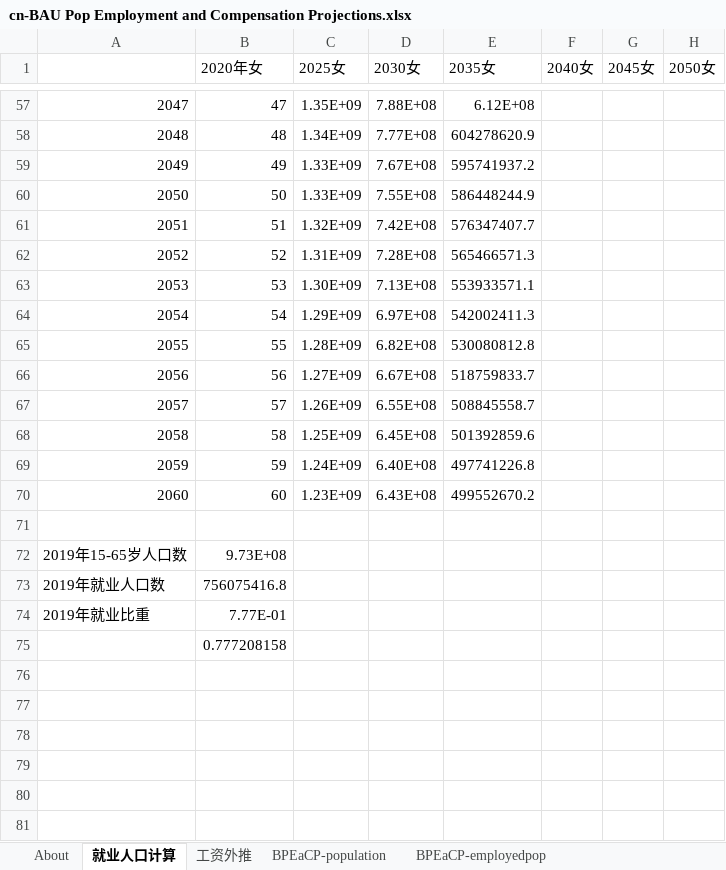
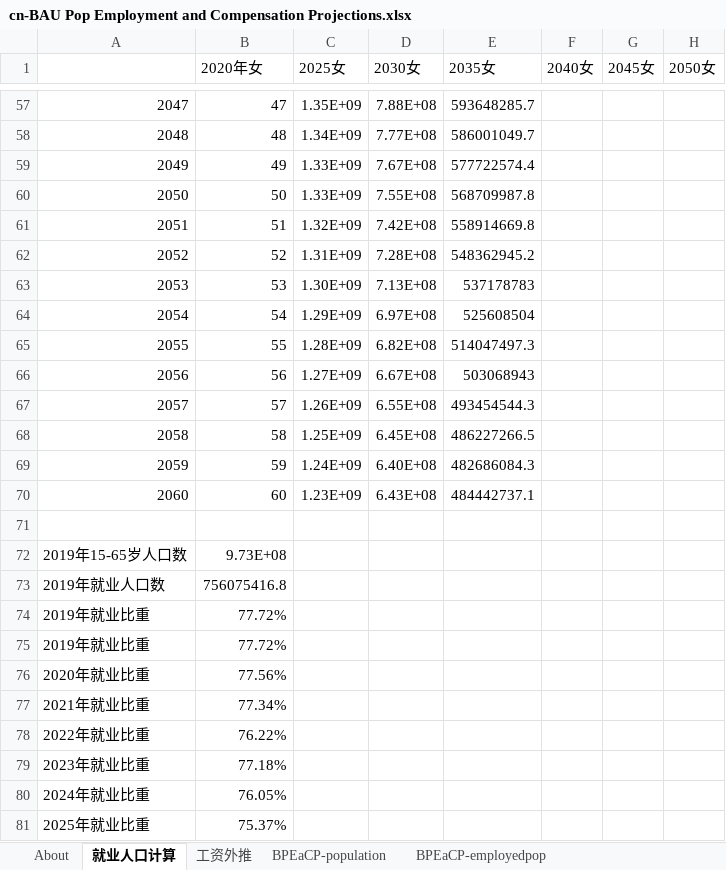
Before and after one commit to Smart-Trans/eps-china2019-smart-trans, an Excel workbook: InputData/io-model/BPEaCP/cn-BAU Pop Employment and Compensation Projections.xlsx, sheet 就业人口计算, drawn as a sheet; only a part is shown, gaps mark what is left out; values as stored, in another font and other column widths than the file's, no borders; charts and pictures not drawn; rows hold the shown columns only; the diff covers the shown part only; the diff names each change by its address in the sheet, - before the commit and + after, or states it on an @@ line.

```diff
--- a/InputData/io-model/BPEaCP/cn-BAU Pop Employment and Compensation Projections.xlsx (sheet 就业人口计算)
+++ b/InputData/io-model/BPEaCP/cn-BAU Pop Employment and Compensation Projections.xlsx (sheet 就业人口计算)
-E57 (2035女): 6.12E+08
+E57 (2035女): 593648285.7
-E58 (2035女): 604278620.9
+E58 (2035女): 586001049.7
-E59 (2035女): 595741937.2
+E59 (2035女): 577722574.4
-E60 (2035女): 586448244.9
+E60 (2035女): 568709987.8
-E61 (2035女): 576347407.7
+E61 (2035女): 558914669.8
-E62 (2035女): 565466571.3
+E62 (2035女): 548362945.2
-E63 (2035女): 553933571.1
+E63 (2035女): 537178783
-E64 (2035女): 542002411.3
+E64 (2035女): 525608504
-E65 (2035女): 530080812.8
+E65 (2035女): 514047497.3
-E66 (2035女): 518759833.7
+E66 (2035女): 503068943
-E67 (2035女): 508845558.7
+E67 (2035女): 493454544.3
-E68 (2035女): 501392859.6
+E68 (2035女): 486227266.5
-E69 (2035女): 497741226.8
+E69 (2035女): 482686084.3
-E70 (2035女): 499552670.2
+E70 (2035女): 484442737.1
-B74 (2020年女): 7.77E-01
+B74 (2020年女): 77.72%
@@ column A renumbered in row 75 @@
-B75 (2020年女): 0.777208158
+B75 (2020年女): 77.72%
+row 76: 2020年就业比重 | 77.56%
+row 77: 2021年就业比重 | 77.34%
+row 78: 2022年就业比重 | 76.22%
+row 79: 2023年就业比重 | 77.18%
+row 80: 2024年就业比重 | 76.05%
+row 81: 2025年就业比重 | 75.37%
```
Also changed, not shown: 27 edited cells elsewhere in this sheet, sheet BPEaCP-employedpop, sheet 工资外推, formulas that keep their value, InputData/io-model/BGDP/cn-BAU GDP.xlsx, InputData/io-model/BPCiObIC/cn-BAU Perc Cng in Output by ISIC Code.xlsx, 5 other files.
